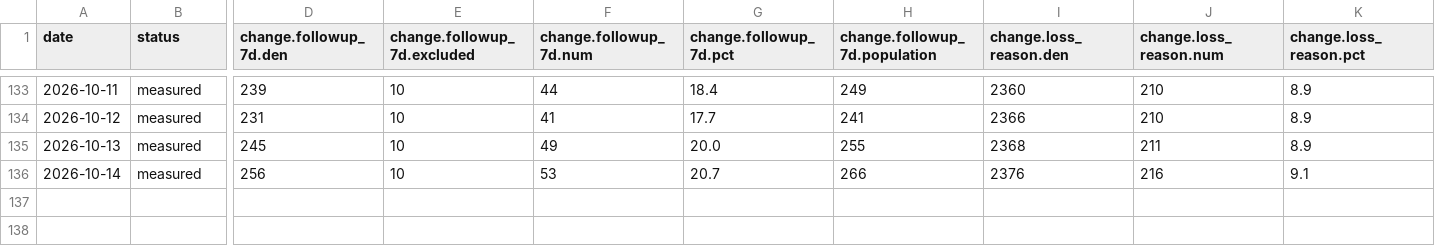
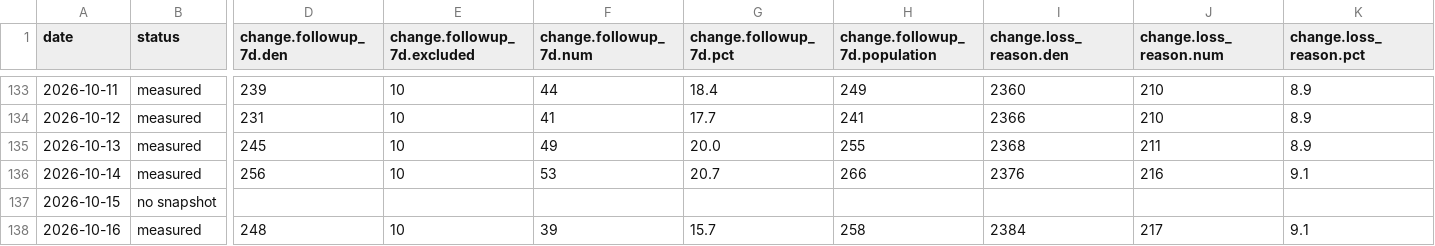
Before and after one commit to sly-leo/windoor-dashboards, a CSV file: history.csv, drawn as a sheet; only a part is shown, gaps mark what is left out; rows hold the shown columns only; the diff names each change by its address in the sheet, - before the commit and + after, or states it on an @@ line.

```diff
--- a/history.csv
+++ b/history.csv
+row 137: 2026-10-15 | no snapshot
+row 138: 2026-10-16 | measured | 248 | 10 | 39 | 15.7 | 258 | 2384 | 217 | 9.1
```
Also changed, not shown: history_columns.csv, history_meta.csv, 1 other file.
